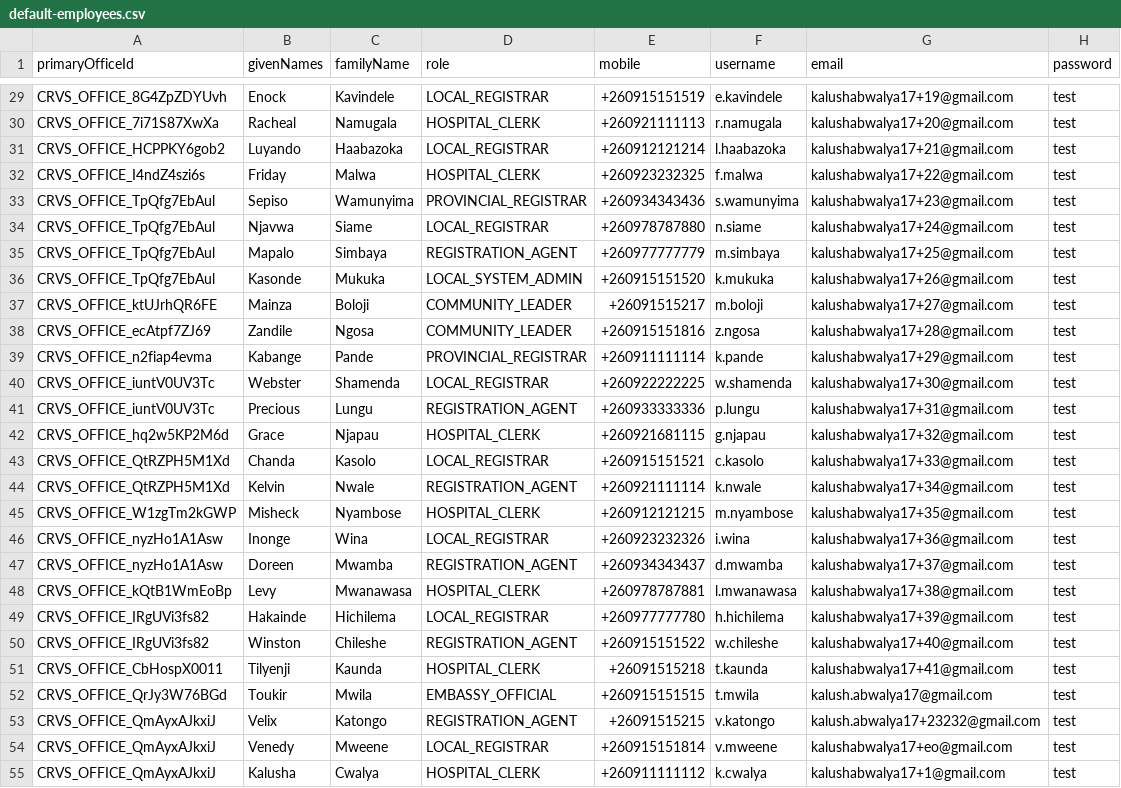
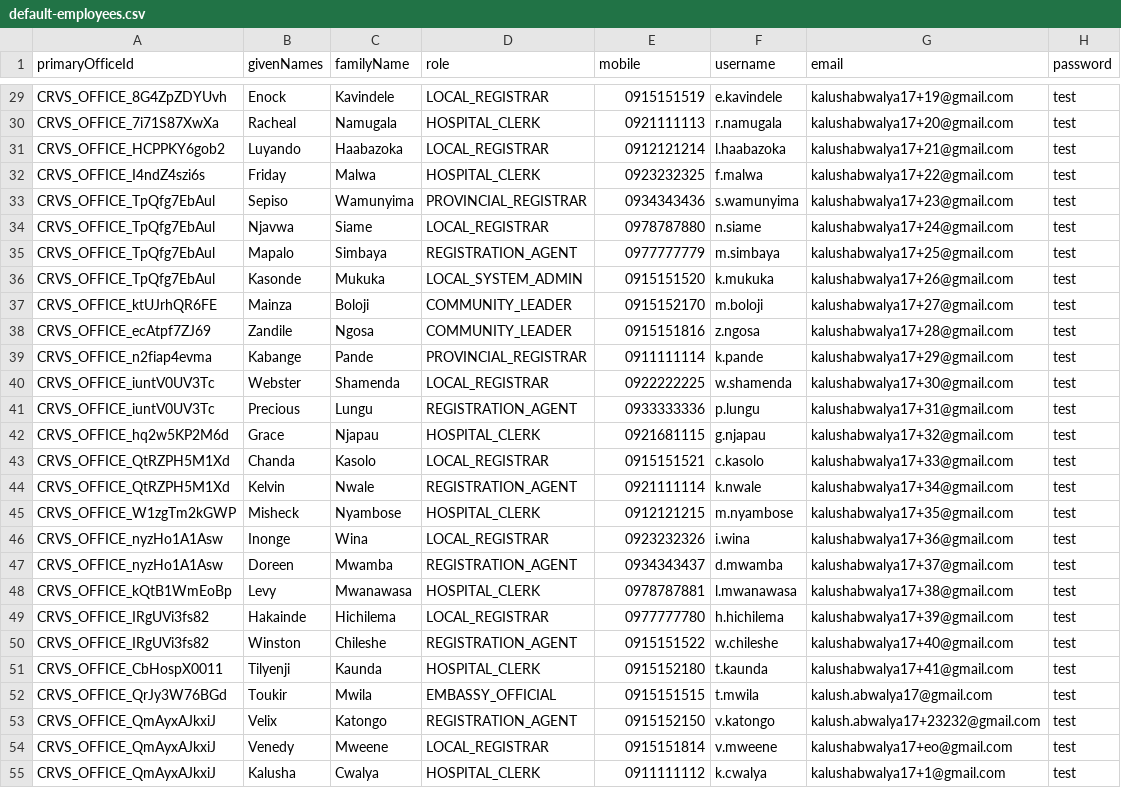
Before and after one commit to opencrvs/opencrvs-farajaland, a CSV file: src/data-seeding/employees/source/default-employees.csv, drawn as a sheet; only a part is shown, gaps mark what is left out; the diff covers the shown part only; the diff names each change by its address in the sheet, - before the commit and + after, or states it on an @@ line.

```diff
--- a/src/data-seeding/employees/source/default-employees.csv
+++ b/src/data-seeding/employees/source/default-employees.csv
-E29 (mobile): +260915151519
+E29 (mobile): 0915151519
-E30 (mobile): +260921111113
+E30 (mobile): 0921111113
-E31 (mobile): +260912121214
+E31 (mobile): 0912121214
-E32 (mobile): +260923232325
+E32 (mobile): 0923232325
-E33 (mobile): +260934343436
+E33 (mobile): 0934343436
-E34 (mobile): +260978787880
+E34 (mobile): 0978787880
-E35 (mobile): +260977777779
+E35 (mobile): 0977777779
-E36 (mobile): +260915151520
+E36 (mobile): 0915151520
-E37 (mobile): +26091515217
+E37 (mobile): 0915152170
-E38 (mobile): +260915151816
+E38 (mobile): 0915151816
-E39 (mobile): +260911111114
+E39 (mobile): 0911111114
-E40 (mobile): +260922222225
+E40 (mobile): 0922222225
-E41 (mobile): +260933333336
+E41 (mobile): 0933333336
-E42 (mobile): +260921681115
+E42 (mobile): 0921681115
-E43 (mobile): +260915151521
+E43 (mobile): 0915151521
-E44 (mobile): +260921111114
+E44 (mobile): 0921111114
-E45 (mobile): +260912121215
+E45 (mobile): 0912121215
-E46 (mobile): +260923232326
+E46 (mobile): 0923232326
-E47 (mobile): +260934343437
+E47 (mobile): 0934343437
-E48 (mobile): +260978787881
+E48 (mobile): 0978787881
-E49 (mobile): +260977777780
+E49 (mobile): 0977777780
-E50 (mobile): +260915151522
+E50 (mobile): 0915151522
-E51 (mobile): +26091515218
+E51 (mobile): 0915152180
-E52 (mobile): +260915151515
+E52 (mobile): 0915151515
-E53 (mobile): +26091515215
+E53 (mobile): 0915152150
-E54 (mobile): +260915151814
+E54 (mobile): 0915151814
-E55 (mobile): +260911111112
+E55 (mobile): 0911111112
```
Also changed, not shown: 27 edited cells elsewhere in this file.
